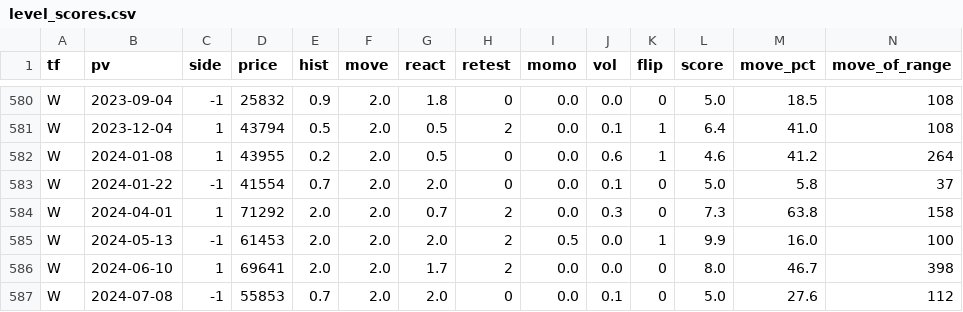
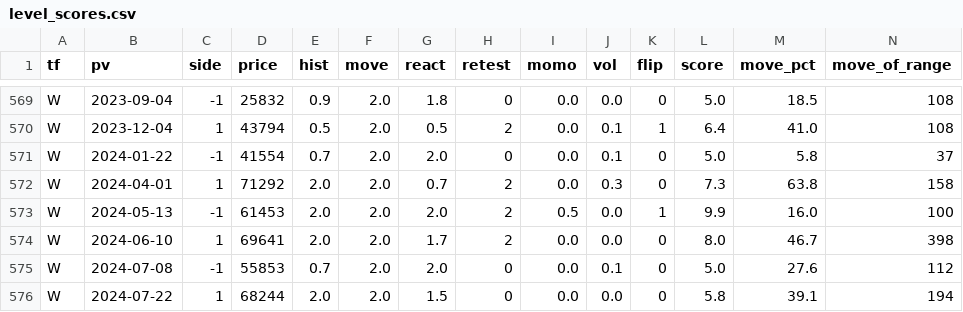
Before and after one commit to myers1475/DMC-6-Month-Backtest, a CSV file: research/level_score/level_scores.csv, drawn as a sheet; only a part is shown, gaps mark what is left out; the shorter side is filled out with more unchanged rows; rows hold the shown columns only; the diff covers the shown part only; the diff names each change by its address in the sheet, - before the commit and + after, or states it on an @@ line.

```diff
--- a/research/level_score/level_scores.csv
+++ b/research/level_score/level_scores.csv
-row 582: W | 2024-01-08 | 1 | 43955 | 0.2 | 2.0 | 0.5 | 0 | 0.0 | 0.6 | 1 | 4.6 | 41.2 | 264
```
Also changed, not shown: 11 removed rows and 2 edited cells elsewhere in this file, 1 other file.
